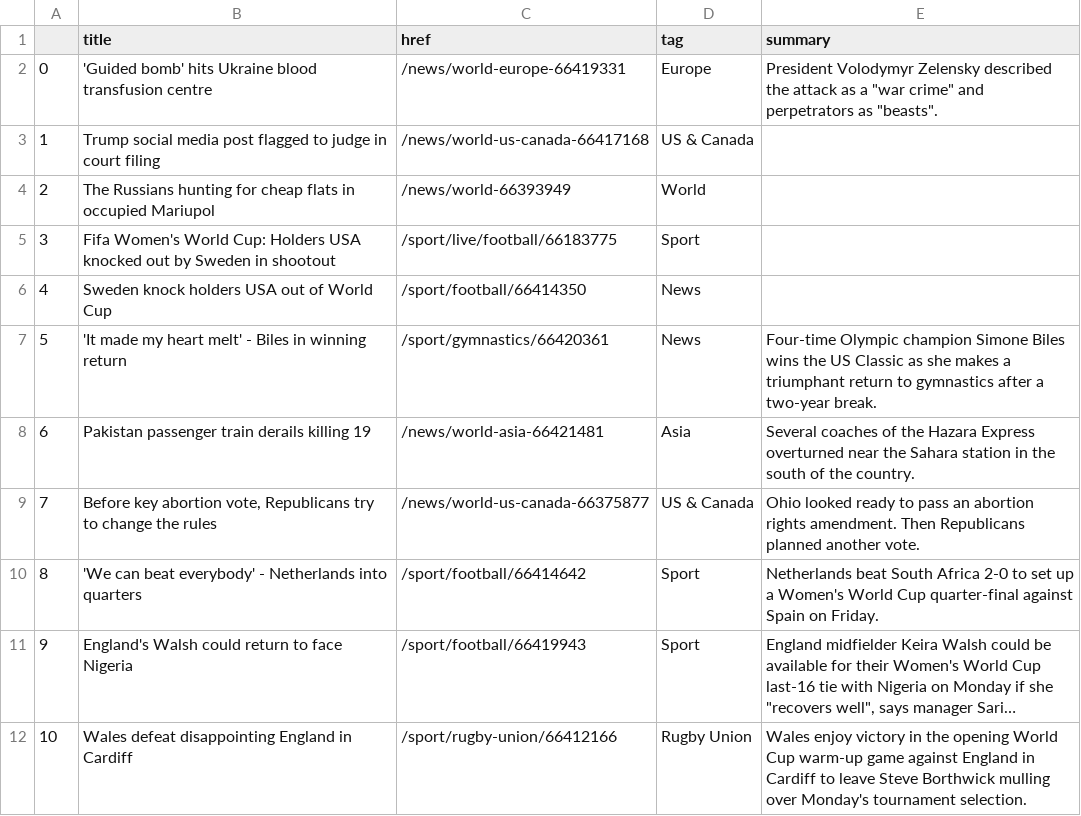
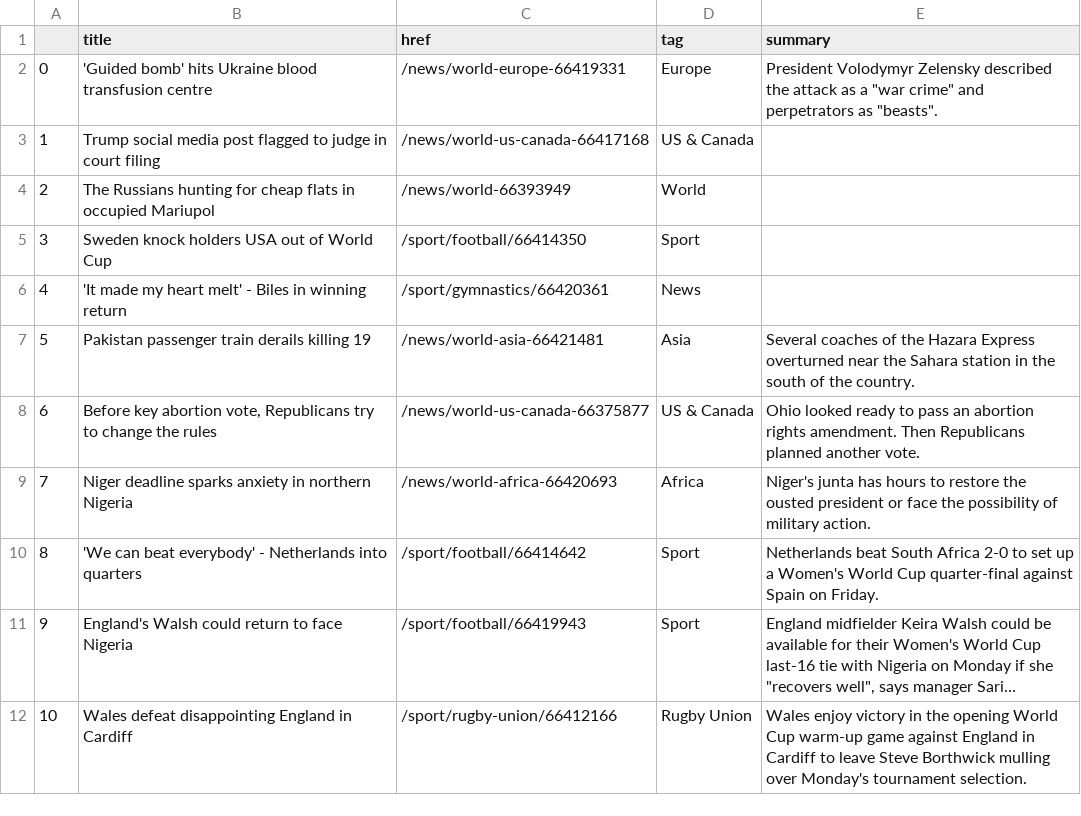
Before and after one commit to jbolster252/scraper.py, a CSV file: bbc-headlines.csv, drawn as a sheet; only a part is shown; long unchanged cells end in …; removed rows and columns are numbered as before the commit, all else as after; the diff names each change by its address in the sheet, - before the commit and + after, or states it on an @@ line.

```diff
--- a/bbc-headlines.csv
+++ b/bbc-headlines.csv
-row 5: 3 | Fifa Women's World Cup: Holders USA knocked out by Sweden in shootout | /sport/live/football/66183775 | Sport
@@ column A renumbered between rows 5 and 8 @@
-D5 (tag): News
+D5 (tag): Sport
-E6 (summary): Four-time Olympic champion Simone Biles wins the US Classic as she makes a triumphant return to gymnastics after a two-year break.
+E6 (summary): (empty)
+row 9: 7 | Niger deadline sparks anxiety in northern Nigeria | /news/world-africa-66420693 | Africa | Niger's junta has hours to restore the ousted president or face the possibility of military action.
```
